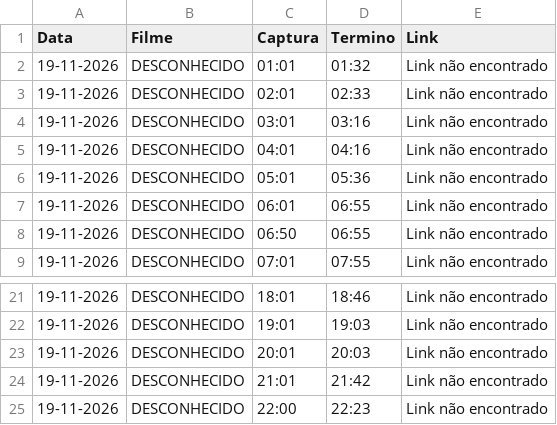
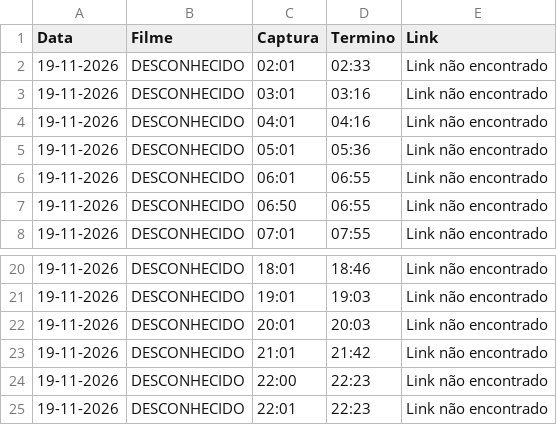
Before and after one commit to limeradio0800-stack/criterion-tracker, a CSV file: programacao.csv, drawn as a sheet; only a part is shown, gaps mark what is left out; removed rows and columns are numbered as before the commit, all else as after; the diff names each change by its address in the sheet, - before the commit and + after, or states it on an @@ line.

```diff
--- a/programacao.csv
+++ b/programacao.csv
-row 2: 19-11-2026 | DESCONHECIDO | 01:01 | 01:32 | Link não encontrado
+row 25: 19-11-2026 | DESCONHECIDO | 22:01 | 22:23 | Link não encontrado
```
